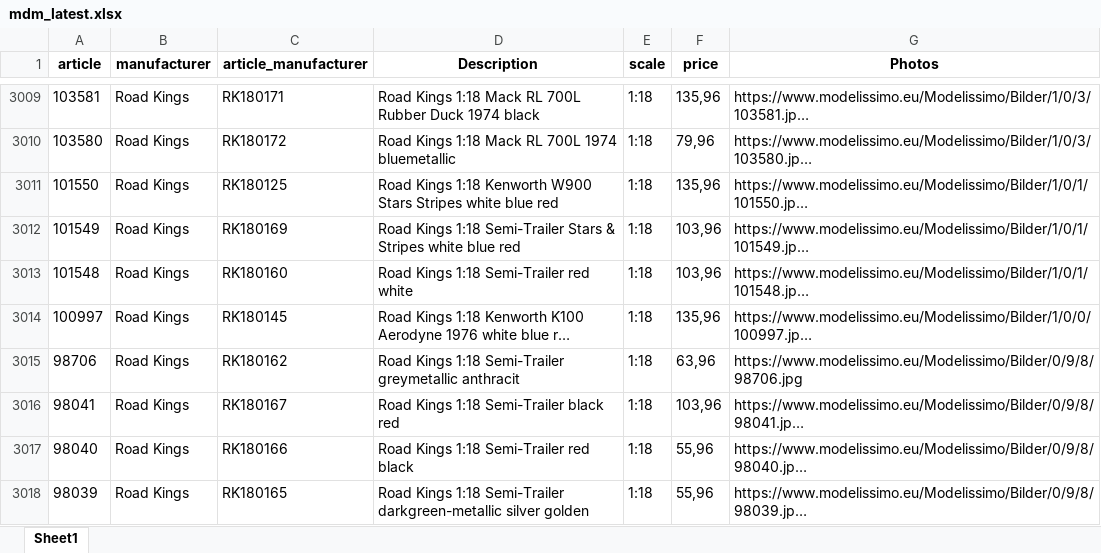
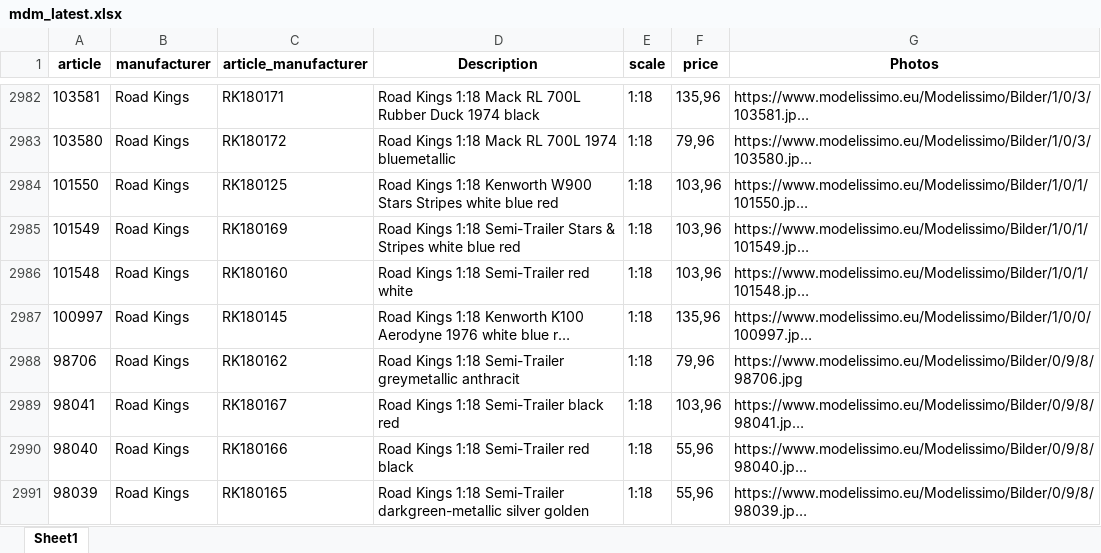
Before and after one commit to MBDeath-meow/RTMX_IMAGES, an Excel workbook: mdm_latest.xlsx, sheet Sheet1, drawn as a sheet; only a part is shown, gaps mark what is left out; long unchanged cells end in …; values as stored, in another font and other column widths than the file's, no borders; addresses are those after the commit; the diff covers the shown part only; the diff names each change by its address in the sheet, - before the commit and + after, or states it on an @@ line.

Commit message:
MDM latest update 2026-11-24 14:50

```diff
--- a/mdm_latest.xlsx (sheet Sheet1)
+++ b/mdm_latest.xlsx (sheet Sheet1)
-F2984 (price): 135,96
+F2984 (price): 103,96
-F2988 (price): 63,96
+F2988 (price): 79,96
```
Also changed, not shown: 2 added rows, 39 removed rows and 7 edited cells elsewhere in this sheet.
